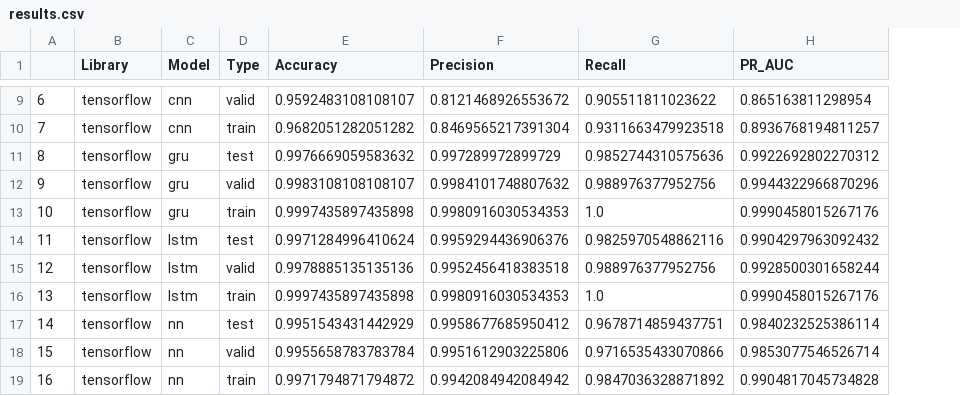
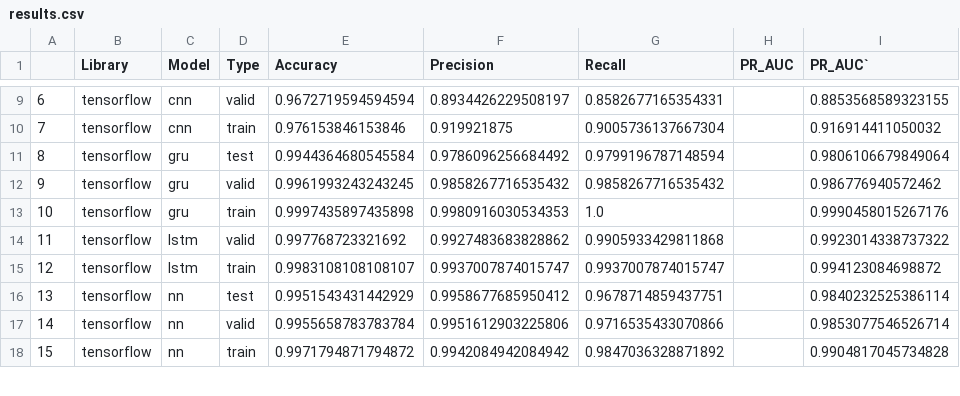
Before and after one commit to AzwadShameem/SMS_Filter, a CSV file: data/results.csv, drawn as a sheet; only a part is shown, gaps mark what is left out; removed rows and columns are numbered as before the commit, all else as after; the diff covers the shown part only; the diff names each change by its address in the sheet, - before the commit and + after, or states it on an @@ line.

Commit message:
Version 1.8 - tensorflow cleaned + results

```diff
--- a/data/results.csv
+++ b/data/results.csv
+column H (PR_AUC), empty
-I1: PR_AUC
+I1: PR_AUC`
-E9 (Accuracy): 0.9592483108108107
+E9 (Accuracy): 0.9672719594594594
-F9 (Precision): 0.8121468926553672
+F9 (Precision): 0.8934426229508197
-G9 (Recall): 0.905511811023622
+G9 (Recall): 0.8582677165354331
-I9 (PR_AUC`): 0.865163811298954
+I9 (PR_AUC`): 0.8853568589323155
-E10 (Accuracy): 0.9682051282051282
+E10 (Accuracy): 0.976153846153846
-F10 (Precision): 0.8469565217391304
+F10 (Precision): 0.919921875
-G10 (Recall): 0.9311663479923518
+G10 (Recall): 0.9005736137667304
-I10 (PR_AUC`): 0.8936768194811257
+I10 (PR_AUC`): 0.916914411050032
-E11 (Accuracy): 0.9976669059583632
+E11 (Accuracy): 0.9944364680545584
-F11 (Precision): 0.997289972899729
+F11 (Precision): 0.9786096256684492
-G11 (Recall): 0.9852744310575636
+G11 (Recall): 0.9799196787148594
-I11 (PR_AUC`): 0.9922692802270312
+I11 (PR_AUC`): 0.9806106679849064
-E12 (Accuracy): 0.9983108108108107
+E12 (Accuracy): 0.9961993243243245
-F12 (Precision): 0.9984101748807632
+F12 (Precision): 0.9858267716535432
-G12 (Recall): 0.988976377952756
+G12 (Recall): 0.9858267716535432
-I12 (PR_AUC`): 0.9944322966870296
+I12 (PR_AUC`): 0.986776940572462
-row 14: 11 | tensorflow | lstm | test | 0.9971284996410624 | 0.9959294436906376 | 0.9825970548862116 | 0.9904297963092432
@@ column A renumbered from row 14 down @@
-E14 (Accuracy): 0.9978885135135136
+E14 (Accuracy): 0.997768723321692
-F14 (Precision): 0.9952456418383518
+F14 (Precision): 0.9927483683828862
-G14 (Recall): 0.988976377952756
+G14 (Recall): 0.9905933429811868
-I14 (PR_AUC`): 0.9928500301658244
+I14 (PR_AUC`): 0.9923014338737322
-E15 (Accuracy): 0.9997435897435898
+E15 (Accuracy): 0.9983108108108107
-F15 (Precision): 0.9980916030534353
+F15 (Precision): 0.9937007874015747
-G15 (Recall): 1.0
+G15 (Recall): 0.9937007874015747
-I15 (PR_AUC`): 0.9990458015267176
+I15 (PR_AUC`): 0.994123084698872
```
Also changed, not shown: 28 edited cells elsewhere in this file, 11 other files.
